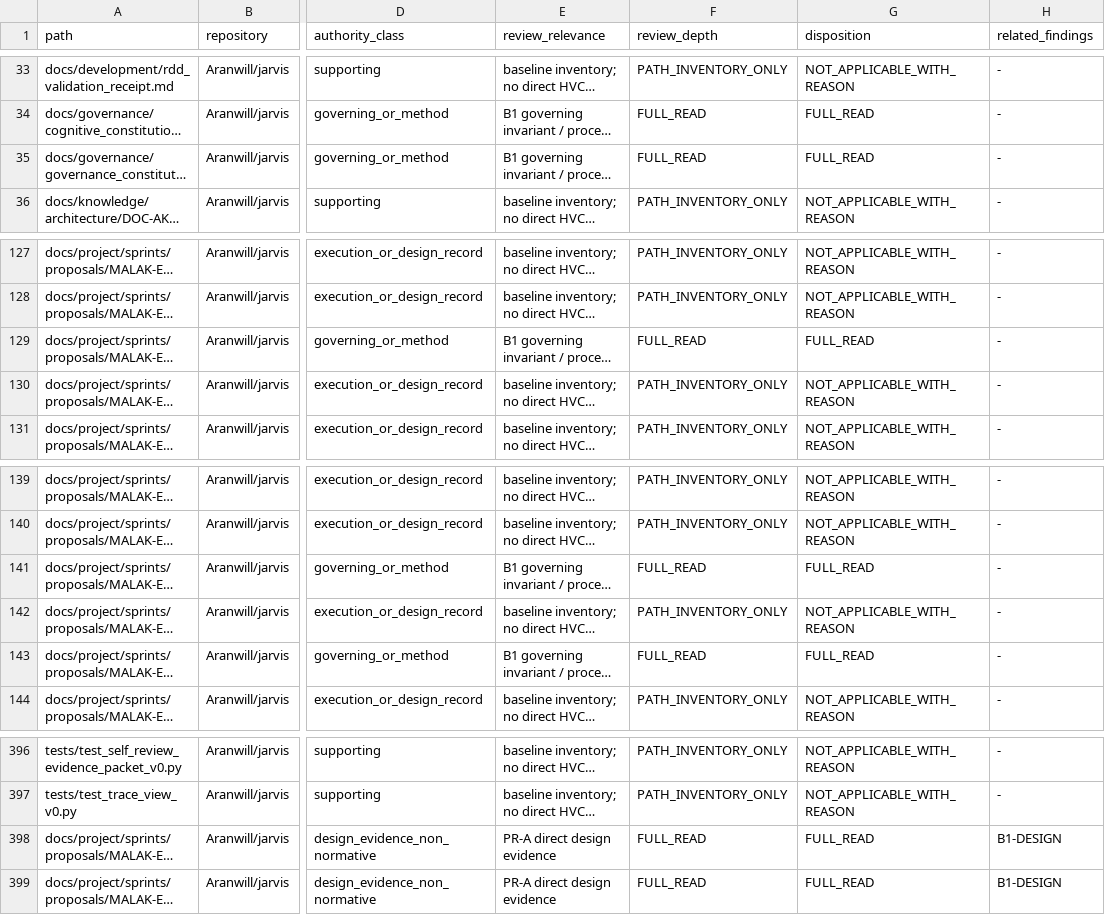
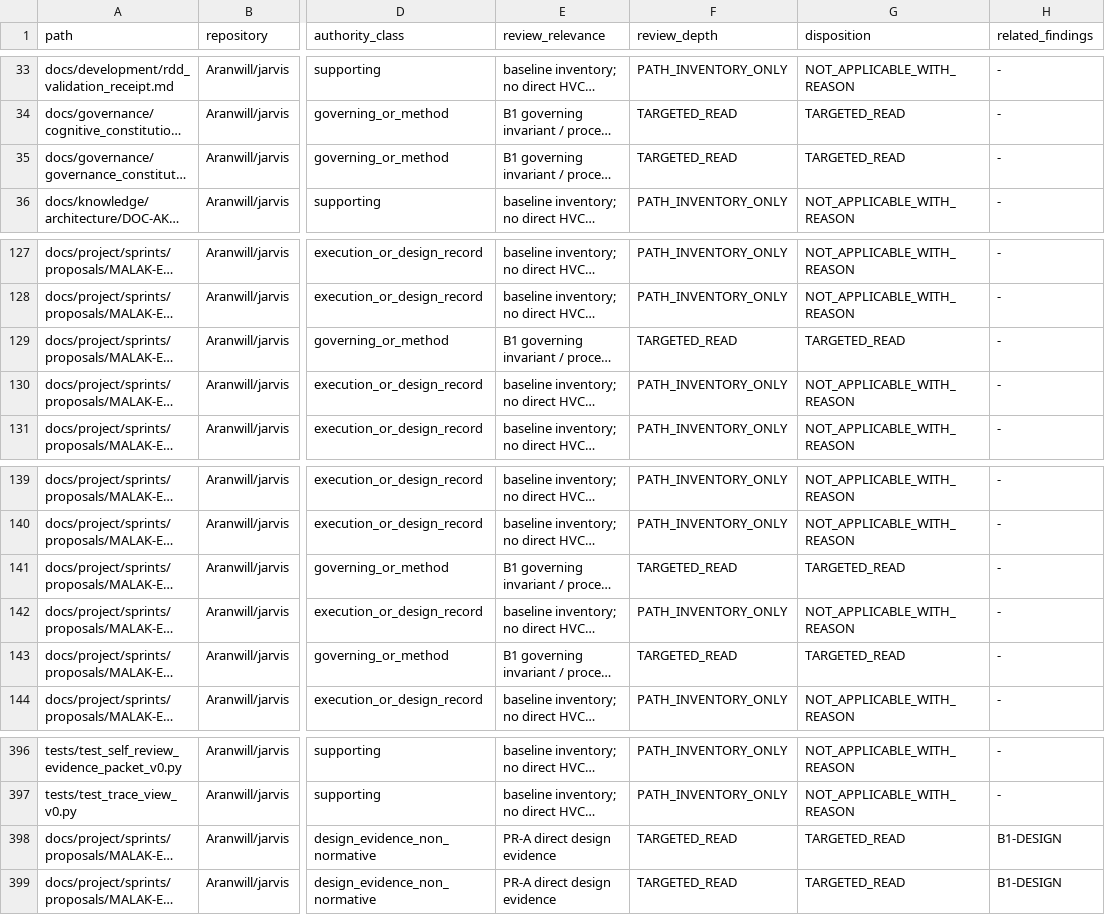
Before and after one commit to Aranwill/jarvis, a TSV file: docs/project/sprints/proposals/MALAK-E3-HVC-B-SPECIALIZED-SEMANTIC-VERIFIER-EXPERIMENT-G0-G1-FILE-COVERAGE-20261013.tsv, drawn as a sheet; only a part is shown, gaps mark what is left out; long unchanged cells end in …; the diff covers the shown part only; the diff names each change by its address in the sheet, - before the commit and + after, or states it on an @@ line.

Commit message:
docs(hvc-b): correct file coverage review depth

```diff
--- a/docs/project/sprints/proposals/MALAK-E3-HVC-B-SPECIALIZED-SEMANTIC-VERIFIER-EXPERIMENT-G0-G1-FILE-COVERAGE-20261013.tsv
+++ b/docs/project/sprints/proposals/MALAK-E3-HVC-B-SPECIALIZED-SEMANTIC-VERIFIER-EXPERIMENT-G0-G1-FILE-COVERAGE-20261013.tsv
-F34:F35 (review_depth): FULL_READ
+F34:F35 (review_depth): TARGETED_READ
-G34:G35 (disposition): FULL_READ
+G34:G35 (disposition): TARGETED_READ
-F129 (review_depth): FULL_READ
+F129 (review_depth): TARGETED_READ
-G129 (disposition): FULL_READ
+G129 (disposition): TARGETED_READ
-F141 (review_depth): FULL_READ
+F141 (review_depth): TARGETED_READ
-G141 (disposition): FULL_READ
+G141 (disposition): TARGETED_READ
-F143 (review_depth): FULL_READ
+F143 (review_depth): TARGETED_READ
-G143 (disposition): FULL_READ
+G143 (disposition): TARGETED_READ
-F398:F399 (review_depth): FULL_READ
+F398:F399 (review_depth): TARGETED_READ
-G398:G399 (disposition): FULL_READ
+G398:G399 (disposition): TARGETED_READ
```
Also changed, not shown: 26 edited cells elsewhere in this file.
